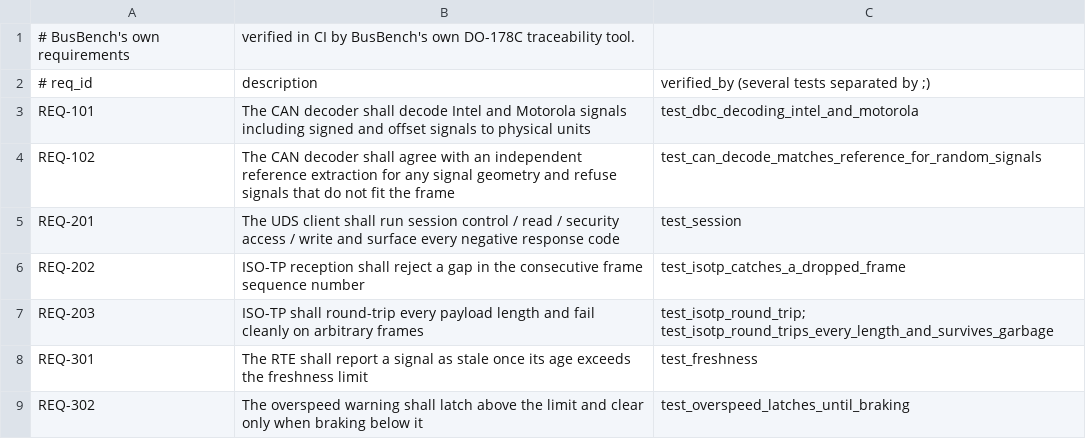
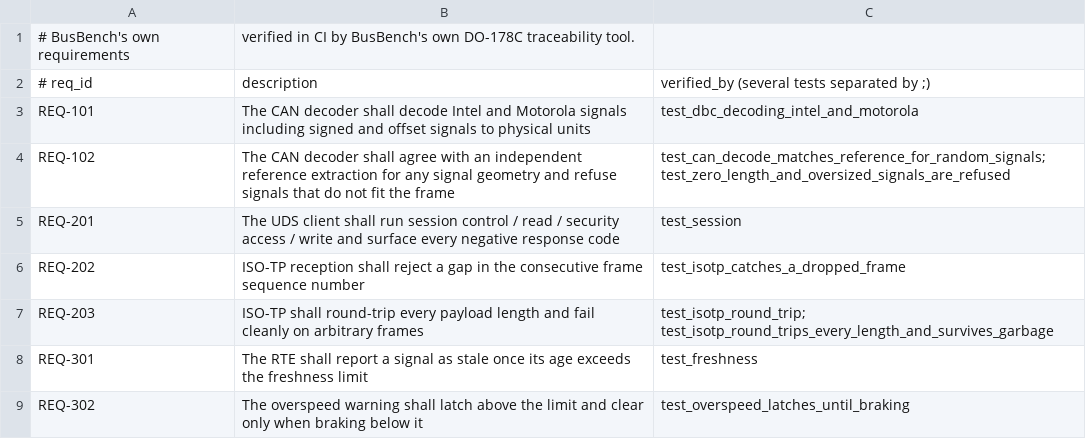
Before and after one commit to Alifizz01/BusBench, a CSV file: requirements/busbench_requirements.csv, drawn as a sheet; only a part is shown.

Commit message:
Fix undefined behaviour in CAN decode found by libFuzzer
A zero-length signal reached the two's-complement check and shifted by -1
(C: undefined behaviour; Python: ValueError). Both decoders now refuse
signal lengths outside 1..64, with regression tests on both sides.

Also: stddef.h in the ISO-TP and DoIP fuzz harnesses, and create build/
before the coverage report in CI.

```diff
--- a/requirements/busbench_requirements.csv
+++ b/requirements/busbench_requirements.csv
@@ -3,3 +3,3 @@
 REQ-101, The CAN decoder shall decode Intel and Motorola signals including signed and offset signals to physical units, test_dbc_decoding_intel_and_motorola
-REQ-102, The CAN decoder shall agree with an independent reference extraction for any signal geometry and refuse signals that do not fit the frame, test_can_decode_matches_reference_for_random_signals
+REQ-102, The CAN decoder shall agree with an independent reference extraction for any signal geometry and refuse signals that do not fit the frame, test_can_decode_matches_reference_for_random_signals; test_zero_length_and_oversized_signals_are_refused
 REQ-201, The UDS client shall run session control / read / security access / write and surface every negative response code, test_session
```
Also changed, not shown: 7 other files.
